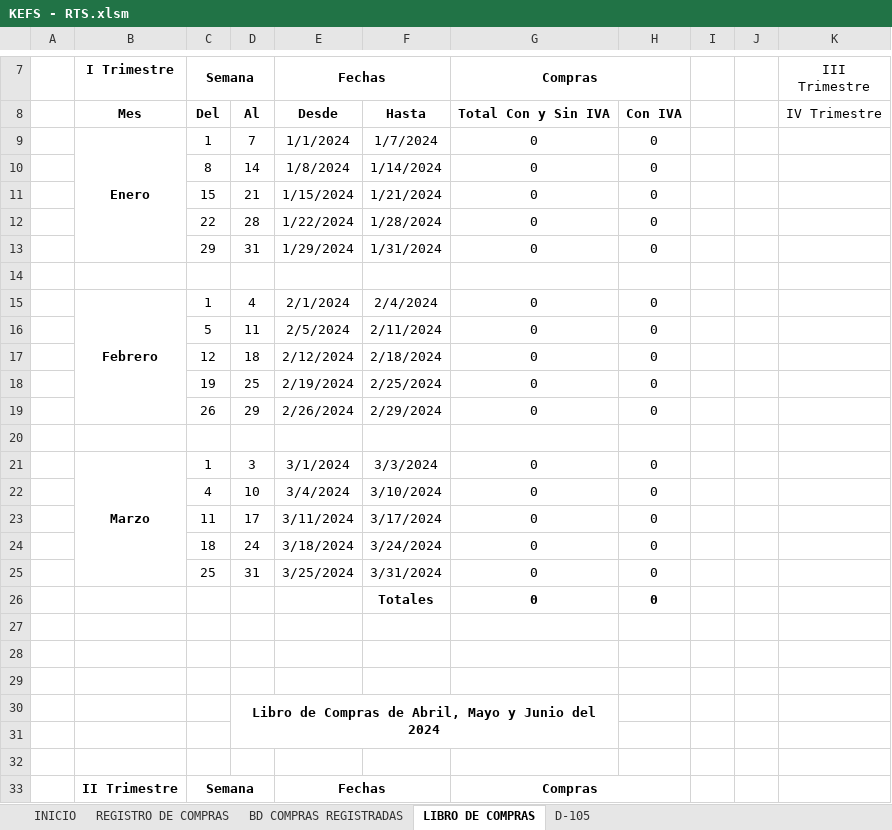
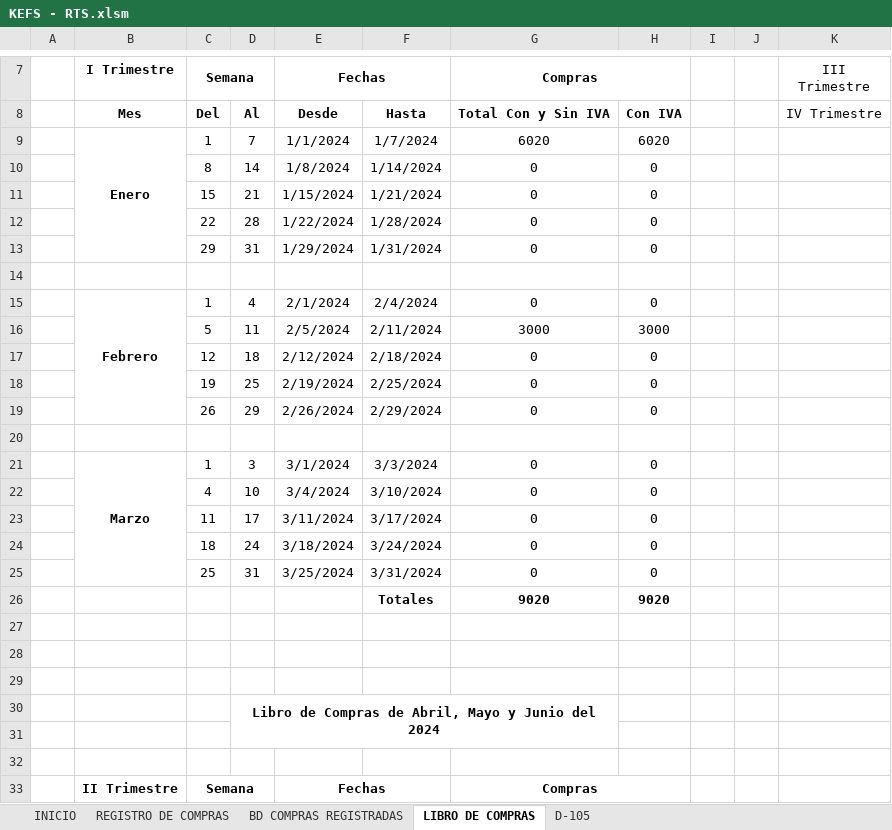
Before and after one commit to Ezequielrr2001/Herramienta-Conta-IV, an Excel workbook: KEFS - RTS.xlsm, sheet LIBRO DE COMPRAS, drawn as a sheet; only a part is shown, gaps mark what is left out; values as stored, in another font and other column widths than the file's, no borders; charts and pictures and table styles not drawn; removed rows and columns are numbered as before the commit, all else as after; the diff names each change by its address in the sheet, - before the commit and + after, or states it on an @@ line.

```diff
--- a/KEFS - RTS.xlsm (sheet LIBRO DE COMPRAS)
+++ b/KEFS - RTS.xlsm (sheet LIBRO DE COMPRAS)
-G9 (Compras): 0
+G9 (Compras): 6020
-H9: 0
+H9: 6020
-G16 (Compras): 0
+G16 (Compras): 3000
-H16: 0
+H16: 3000
-row 26:  |  |  |  |  | Totales | 0 | 0
+row 26:  |  |  |  |  | Totales | 9020 | 9020
```
Also changed, not shown: sheet BD COMPRAS REGISTRADAS, sheet D-105, sheet REGISTRO DE COMPRAS, sheet INICIO, formulas that keep their value.
